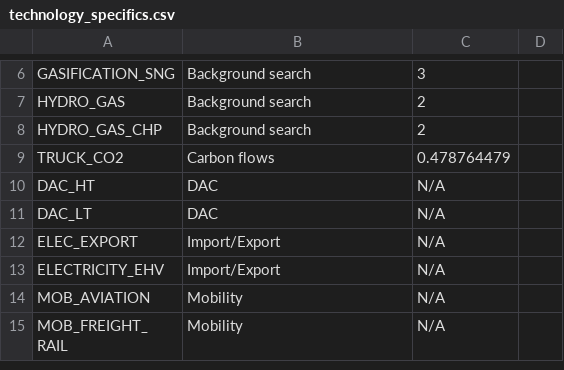
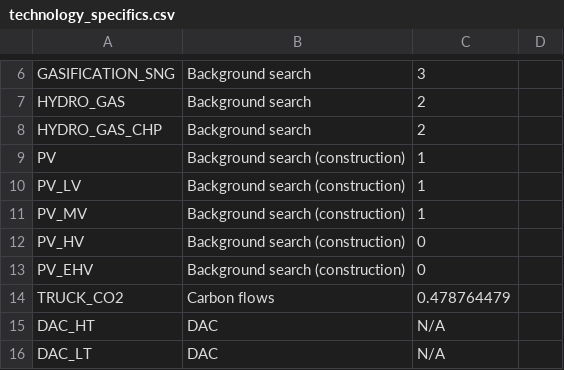
Before and after one commit to matthieu-str/mescal, a CSV file: dev/energyscope_data/CH/technology_specifics.csv, drawn as a sheet; only a part is shown, gaps mark what is left out; the shorter side is filled out with more unchanged rows; the diff names each change by its address in the sheet, - before the commit and + after, or states it on an @@ line.

Commit message:
added background search for construction datasets of PV

```diff
--- a/dev/energyscope_data/CH/technology_specifics.csv
+++ b/dev/energyscope_data/CH/technology_specifics.csv
+row 9: PV | Background search (construction) | 1
+row 10: PV_LV | Background search (construction) | 1
+row 11: PV_MV | Background search (construction) | 1
+row 12: PV_HV | Background search (construction) | 0
+row 13: PV_EHV | Background search (construction) | 0
```
